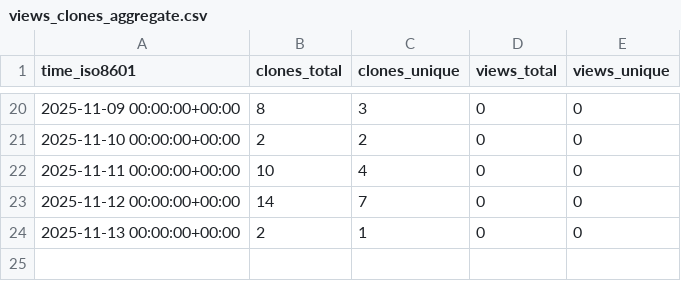
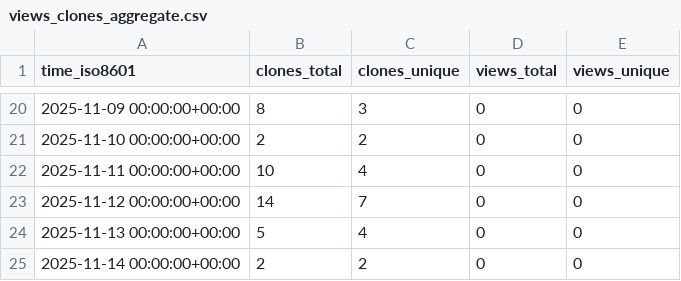
Before and after one commit to EOL/computer-vision-with-EOL-images, a CSV file: EOL/computer-vision-with-EOL-images/ghrs-data/views_clones_aggregate.csv, drawn as a sheet; only a part is shown, gaps mark what is left out.

```diff
--- a/EOL/computer-vision-with-EOL-images/ghrs-data/views_clones_aggregate.csv
+++ b/EOL/computer-vision-with-EOL-images/ghrs-data/views_clones_aggregate.csv
@@ -23,2 +23,3 @@ time_iso8601,clones_total,clones_unique,views_total,views_unique
 2025-11-12 00:00:00+00:00,14,7,0,0
-2025-11-13 00:00:00+00:00,2,1,0,0
+2025-11-13 00:00:00+00:00,5,4,0,0
+2025-11-14 00:00:00+00:00,2,2,0,0
```
Also changed, not shown: 1 other file.
